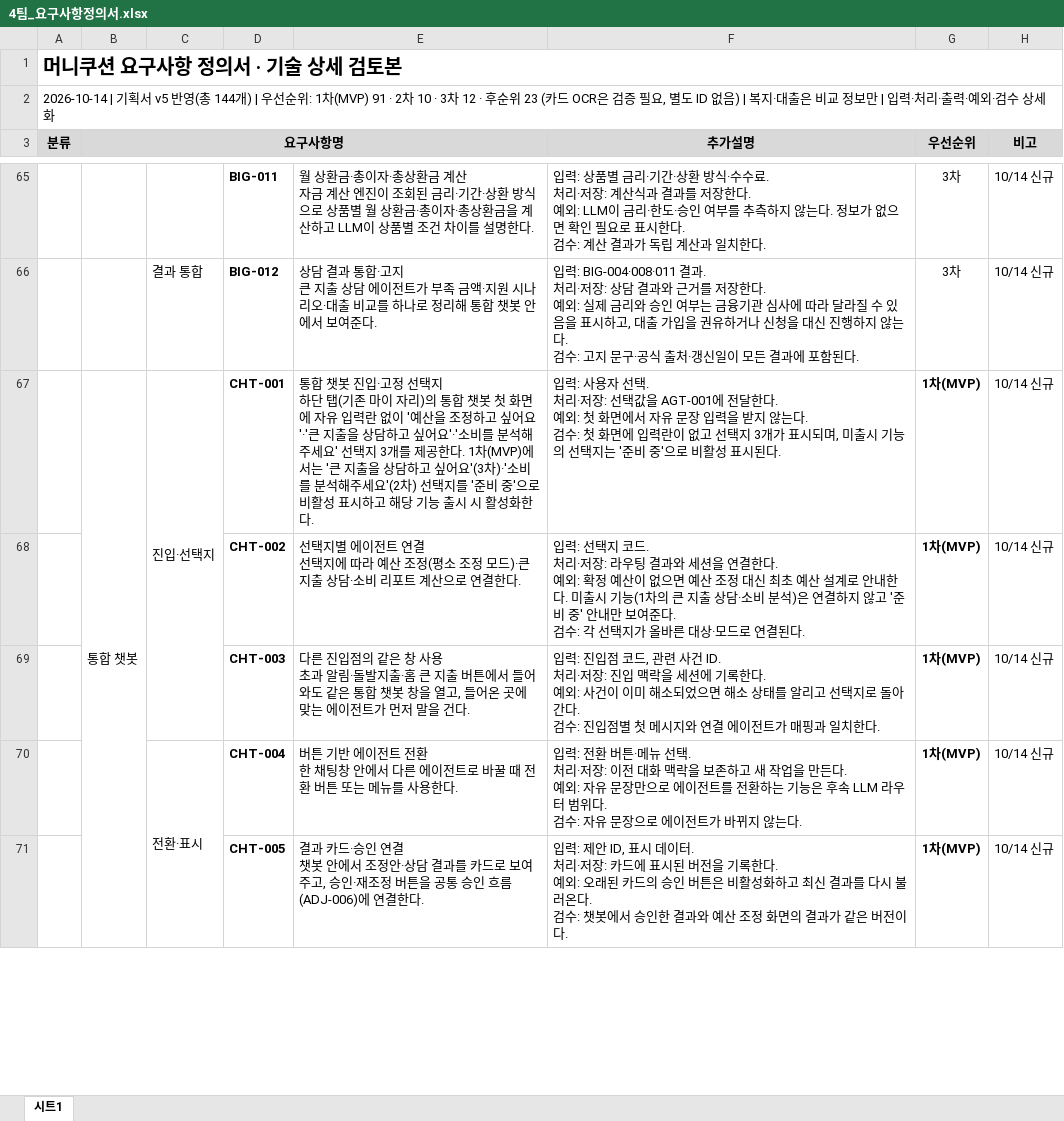
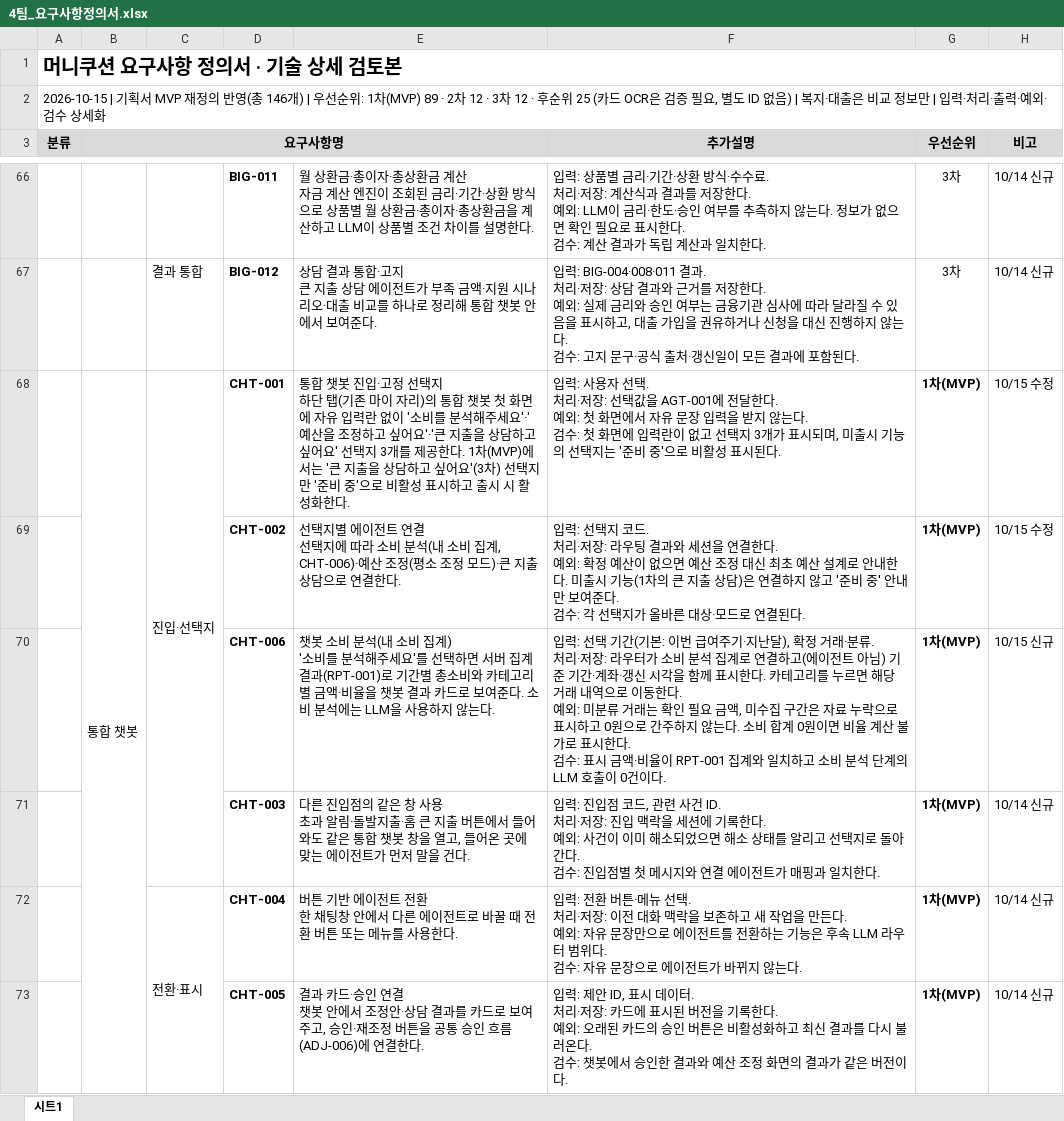
Before and after one commit to 20260528-skn-family-ai-33/SKN33-Final-4Team, an Excel workbook: 산출물/01_기획/4팀_요구사항정의서.xlsx, sheet 시트1, drawn as a sheet; only a part is shown, gaps mark what is left out; values as stored, in another font and other column widths than the file's, no borders; addresses are those after the commit; ↵ is a line break in a cell; the diff covers the shown part only; the diff names each change by its address in the sheet, - before the commit and + after, or states it on an @@ line.

Commit message:
docs: 10/15 MVP 재정의에 맞춰 요구사항정의서·WBS 수정

```diff
--- a/산출물/01_기획/4팀_요구사항정의서.xlsx (sheet 시트1)
+++ b/산출물/01_기획/4팀_요구사항정의서.xlsx (sheet 시트1)
-A2 (분류): 2026-10-14 | 기획서 v5 반영(총 144개) | 우선순위: 1차(MVP) 91 · 2차 10 · 3차 12 · 후순위 23 (카드…
+A2 (분류): 2026-10-15 | 기획서 MVP 재정의 반영(총 146개) | 우선순위: 1차(MVP) 89 · 2차 12 · 3차 12 · 후순위 25 (카드…
-E68: …없이 '예산을 조정하고 싶어요'·'큰 지출을 상담하고 싶어요'·'소비를 분석해주세요' 선택지 3개를 제공한다. 1차(MVP)에서는 '큰 지출을 상담하고 싶어요'(3차)·'소비를 분석해주세요'(2차) 선택지를 '준비 중'으로 비활성 표시하고 해당 기능 출시…
+E68: …없이 '소비를 분석해주세요'·'예산을 조정하고 싶어요'·'큰 지출을 상담하고 싶어요' 선택지 3개를 제공한다. 1차(MVP)에서는 '큰 지출을 상담하고 싶어요'(3차) 선택지만 '준비 중'으로 비활성 표시하고 출시…
-H68:H69 (비고): 10/14 신규
+H68:H69 (비고): 10/15 수정
-E69: …따라 예산 조정(평소 조정 모드)·큰 지출 상담·소비 리포트 계산으로 연…
+E69: …따라 소비 분석(내 소비 집계, CHT-006)·예산 조정(평소 조정 모드)·큰 지출 상담으로 연…
-F69 (추가설명): …출 상담·소비 분석)은 연…
+F69 (추가설명): …출 상담)은 연…
+row 70:  |  |  | CHT-006 | 챗봇 소비 분석(내 소비 집계) ↵ '소비를 분석해주세요'를 선택하면 서버 집계 결과(RPT-001)로 기간별 총소비와 카테고리별 금액·비율을 챗봇 결과 카드로 보여준다. 소비 분석에는 LLM을 사용하지 않는다. | 입력: 선택 기간(기본: 이번 급여주기·지난달), 확정 거래·분류. ↵ 처리·저장: 라우터가 소비 분석 집계로 연결하고(에이전트 아님) 기준 기간·계좌·갱신 시각을 함께 표시한다. 카테고리를 누르면 해당 거래 내역으로 이동한다. ↵ 예외: 미분류 거래는 확인 필요 금액, 미수집 구간은 자료 누락으로 표시하고 0원으로 간주하지 않는다. 소비 합계 0원이면 비율 계산 불가로 표시한다. ↵ 검수: 표시 금액·비율이 RPT-001 집계와 일치하고 소비 분석 단계의 LLM 호출이 0건이다. | 1차(MVP) | 10/15 신규
```
Also changed, not shown: 4 added rows, 3 removed rows, 95 edited cells and merged cells elsewhere in this sheet, 산출물/01_기획/4팀_WBS.xlsx.
